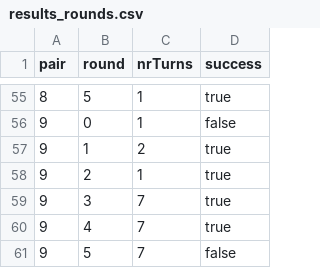
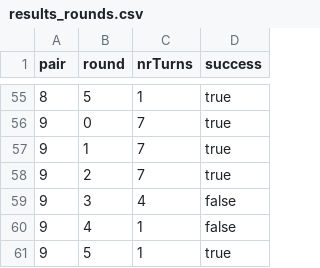
Before and after one commit to computationalcognitivescience/lanag-adaptive, a CSV file: output/results_rounds.csv, drawn as a sheet; only a part is shown, gaps mark what is left out; the diff covers the shown part only.

```diff
--- a/output/results_rounds.csv
+++ b/output/results_rounds.csv
@@ -55,7 +55,7 @@ pair;round;nrTurns;success
 8;5;1;true
-9;0;1;false
-9;1;2;true
-9;2;1;true
-9;3;7;true
-9;4;7;true
-9;5;7;false
+9;0;7;true
+9;1;7;true
+9;2;7;true
+9;3;4;false
+9;4;1;false
+9;5;1;true
```
Also changed, not shown: 1 added row, 1 removed row and 60 edited cells elsewhere in this file, output/results_turns.csv, 1 other file.
